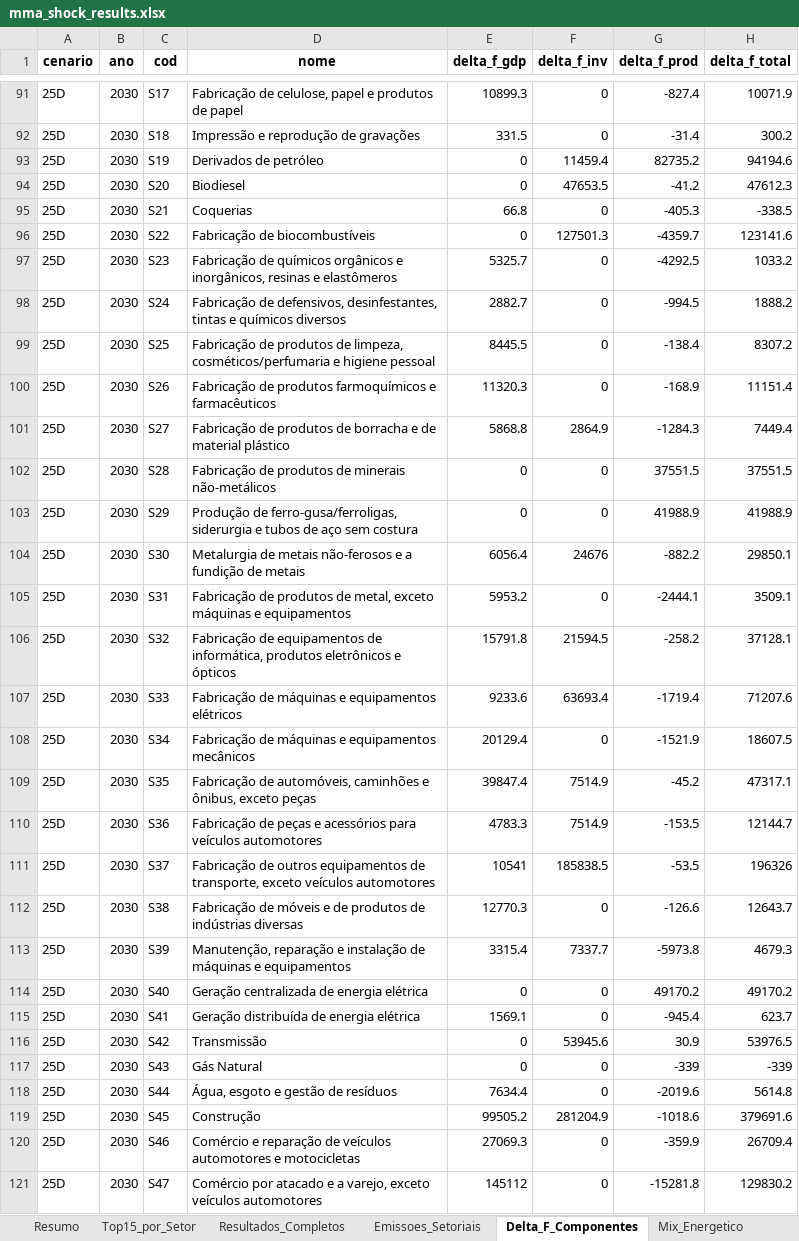
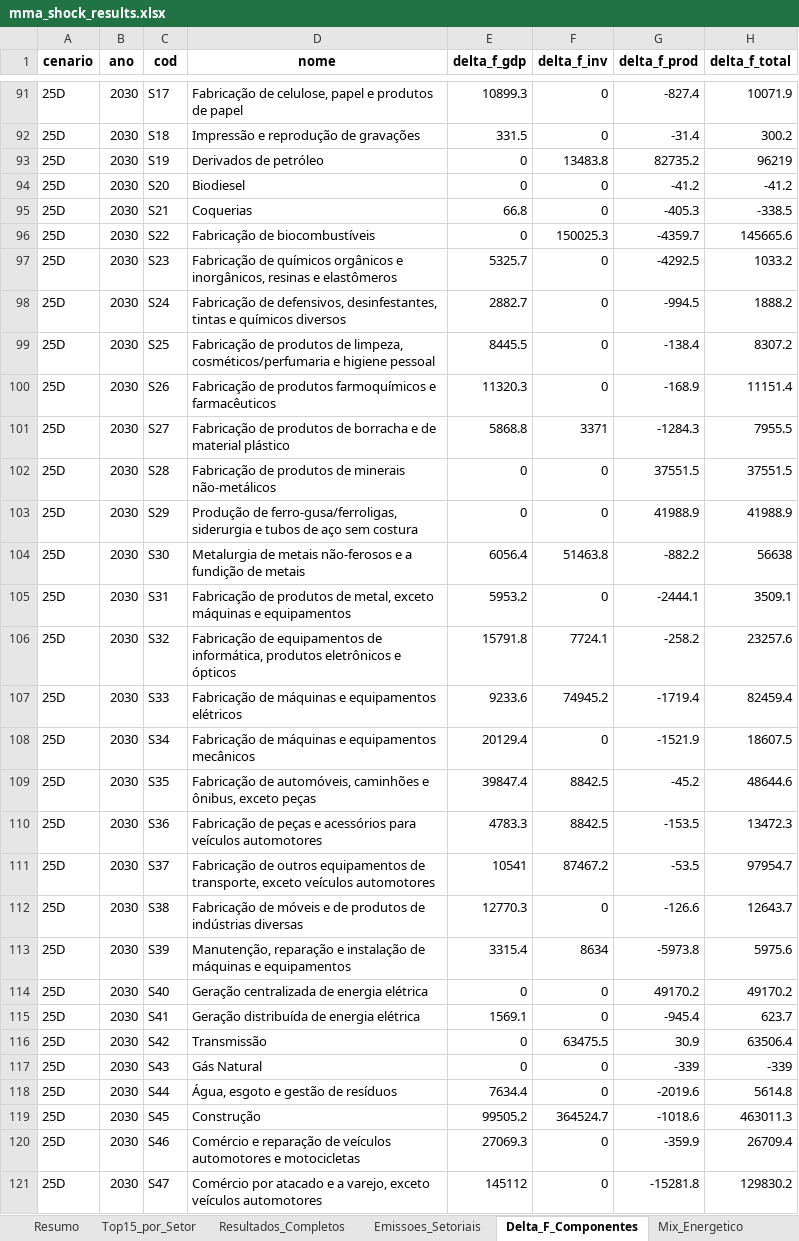
Before and after one commit to cludovique/brazil-climate-macro-model, an Excel workbook: outputs/tables/mma_shock_results.xlsx, sheet Delta_F_Componentes, drawn as a sheet; only a part is shown, gaps mark what is left out; values as stored, in another font and other column widths than the file's, no borders; the diff covers the shown part only; the diff names each change by its address in the sheet, - before the commit and + after, or states it on an @@ line.

```diff
--- a/outputs/tables/mma_shock_results.xlsx (sheet Delta_F_Componentes)
+++ b/outputs/tables/mma_shock_results.xlsx (sheet Delta_F_Componentes)
-F93 (delta_f_inv): 11459.4
+F93 (delta_f_inv): 13483.8
-H93 (delta_f_total): 94194.6
+H93 (delta_f_total): 96219
-F94 (delta_f_inv): 47653.5
+F94 (delta_f_inv): 0
-H94 (delta_f_total): 47612.3
+H94 (delta_f_total): -41.2
-F96 (delta_f_inv): 127501.3
+F96 (delta_f_inv): 150025.3
-H96 (delta_f_total): 123141.6
+H96 (delta_f_total): 145665.6
-F101 (delta_f_inv): 2864.9
+F101 (delta_f_inv): 3371
-H101 (delta_f_total): 7449.4
+H101 (delta_f_total): 7955.5
-F104 (delta_f_inv): 24676
+F104 (delta_f_inv): 51463.8
-H104 (delta_f_total): 29850.1
+H104 (delta_f_total): 56638
-F106 (delta_f_inv): 21594.5
+F106 (delta_f_inv): 7724.1
-H106 (delta_f_total): 37128.1
+H106 (delta_f_total): 23257.6
-F107 (delta_f_inv): 63693.4
+F107 (delta_f_inv): 74945.2
-H107 (delta_f_total): 71207.6
+H107 (delta_f_total): 82459.4
-F109:F110 (delta_f_inv): 7514.9
+F109:F110 (delta_f_inv): 8842.5
-H109 (delta_f_total): 47317.1
+H109 (delta_f_total): 48644.6
-H110 (delta_f_total): 12144.7
+H110 (delta_f_total): 13472.3
-F111 (delta_f_inv): 185838.5
+F111 (delta_f_inv): 87467.2
-H111 (delta_f_total): 196326
+H111 (delta_f_total): 97954.7
-F113 (delta_f_inv): 7337.7
+F113 (delta_f_inv): 8634
-H113 (delta_f_total): 4679.3
+H113 (delta_f_total): 5975.6
-F116 (delta_f_inv): 53945.6
+F116 (delta_f_inv): 63475.5
-H116 (delta_f_total): 53976.5
+H116 (delta_f_total): 63506.4
-F119 (delta_f_inv): 281204.9
+F119 (delta_f_inv): 364524.7
-H119 (delta_f_total): 379691.6
+H119 (delta_f_total): 463011.3
```
Also changed, not shown: 364 edited cells elsewhere in this sheet, sheet Resultados_Completos, sheet Top15_por_Setor, sheet Resumo, sheet Tax_Choques, sheet Aloc_Investimento, sheet Energia_Impacto, 4 other files.
